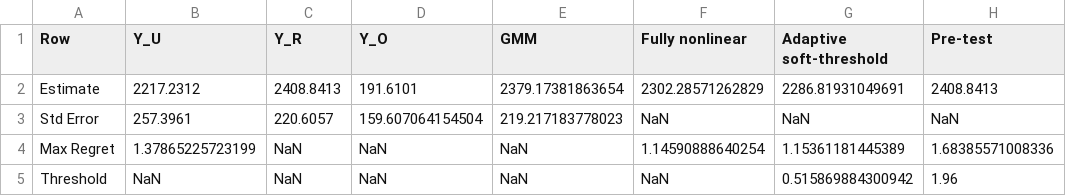
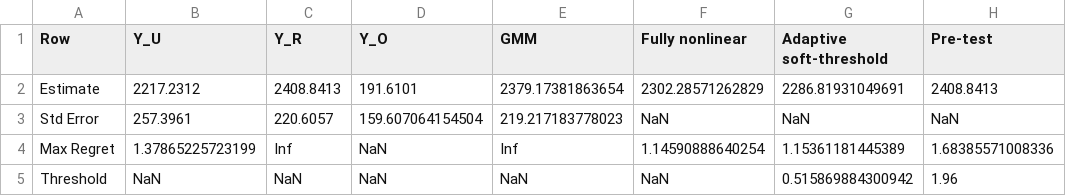
Before and after one commit to lsun20/MissAdapt, a CSV file: Matlab/results.csv, drawn as a sheet.

```diff
--- a/Matlab/results.csv
+++ b/Matlab/results.csv
@@ -3,3 +3,3 @@ Estimate,2217.2312,2408.8413,191.6101,2379.17381863654,2302.28571262829,2286.819
 Std Error,257.3961,220.6057,159.607064154504,219.217183778023,NaN,NaN,NaN
-Max Regret,1.37865225723199,NaN,NaN,NaN,1.14590888640254,1.15361181445389,1.68385571008336
+Max Regret,1.37865225723199,Inf,NaN,Inf,1.14590888640254,1.15361181445389,1.68385571008336
 Threshold,NaN,NaN,NaN,NaN,NaN,0.515869884300942,1.96
```
Also changed, not shown: 1 other file.
